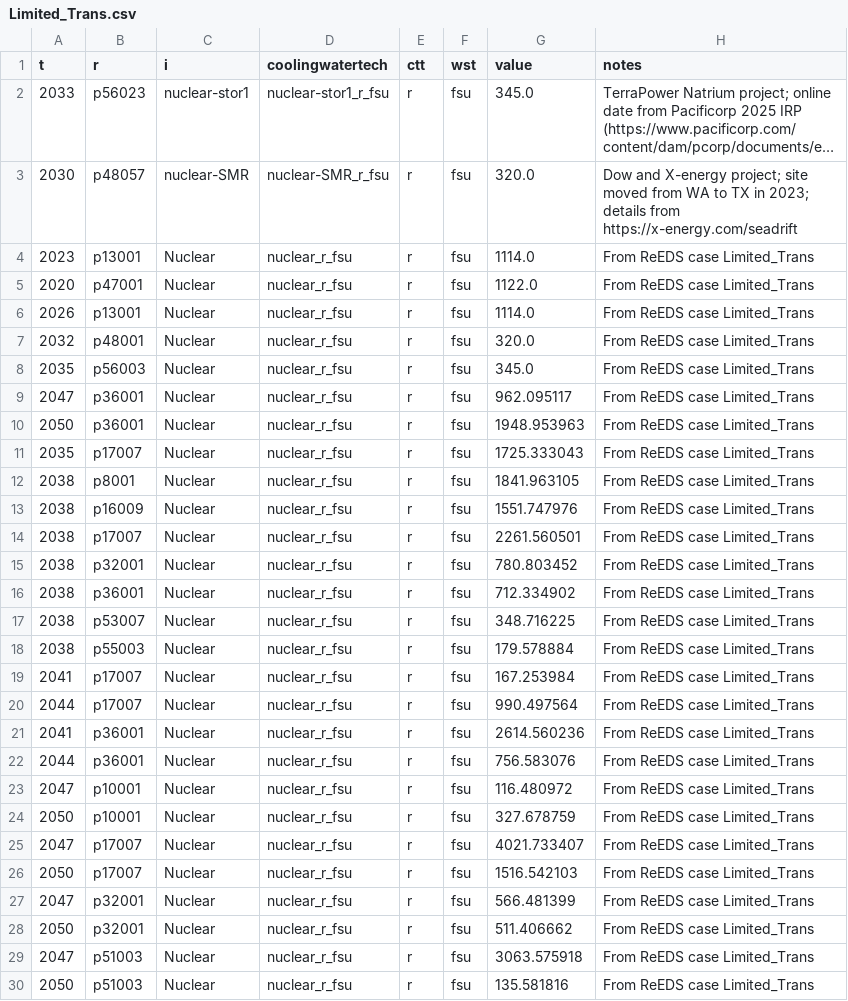
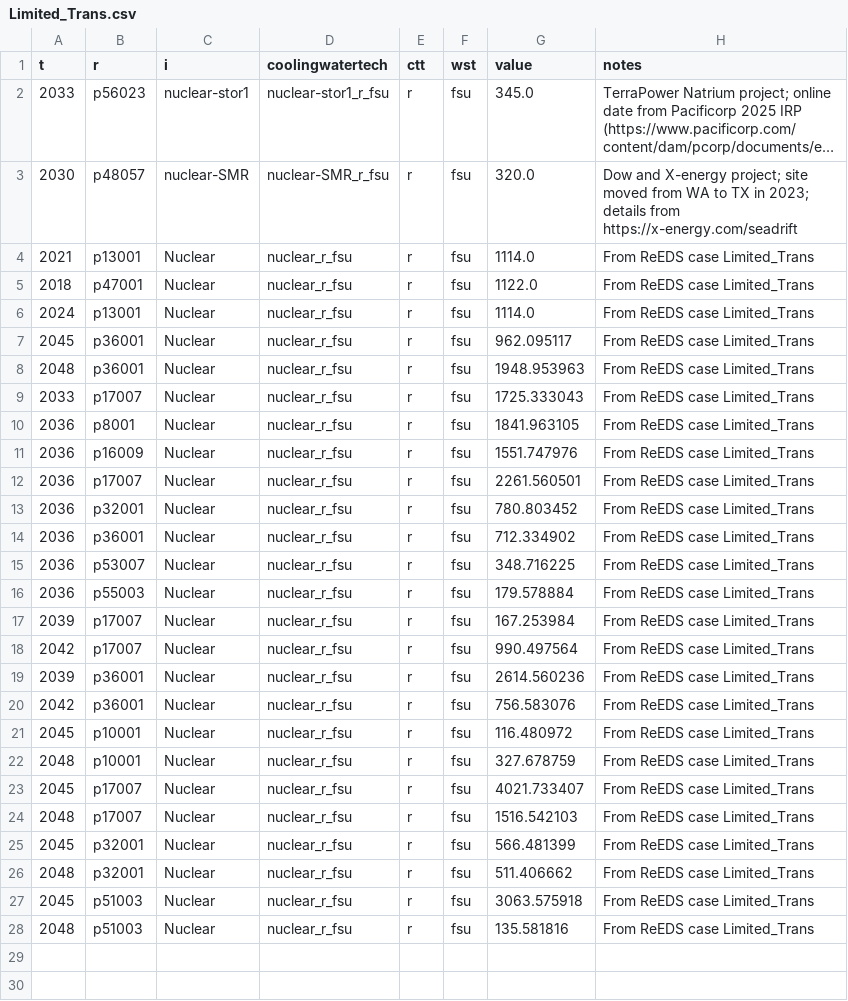
Before and after one commit to NatLabRockies/ReEDS-2.0, a CSV file: inputs/userinput/demonstration_files/Limited_Trans.csv, drawn as a sheet; long unchanged cells end in ….

```diff
--- a/inputs/userinput/demonstration_files/Limited_Trans.csv
+++ b/inputs/userinput/demonstration_files/Limited_Trans.csv
@@ -3,28 +3,26 @@ t,r,i,coolingwatertech,ctt,wst,value,notes
 2030,p48057,nuclear-SMR,nuclear-SMR_r_fsu,r,fsu,320.0,Dow and X-energy project; site moved from WA to TX in 2023; details from https://x-energy.com/seadrift
-2023,p13001,Nuclear,nuclear_r_fsu,r,fsu,1114.0,From ReEDS case Limited_Trans
-2020,p47001,Nuclear,nuclear_r_fsu,r,fsu,1122.0,From ReEDS case Limited_Trans
-2026,p13001,Nuclear,nuclear_r_fsu,r,fsu,1114.0,From ReEDS case Limited_Trans
-2032,p48001,Nuclear,nuclear_r_fsu,r,fsu,320.0,From ReEDS case Limited_Trans
-2035,p56003,Nuclear,nuclear_r_fsu,r,fsu,345.0,From ReEDS case Limited_Trans
-2047,p36001,Nuclear,nuclear_r_fsu,r,fsu,962.095117,From ReEDS case Limited_Trans
-2050,p36001,Nuclear,nuclear_r_fsu,r,fsu,1948.953963,From ReEDS case Limited_Trans
-2035,p17007,Nuclear,nuclear_r_fsu,r,fsu,1725.333043,From ReEDS case Limited_Trans
-2038,p8001,Nuclear,nuclear_r_fsu,r,fsu,1841.963105,From ReEDS case Limited_Trans
-2038,p16009,Nuclear,nuclear_r_fsu,r,fsu,1551.747976,From ReEDS case Limited_Trans
-2038,p17007,Nuclear,nuclear_r_fsu,r,fsu,2261.560501,From ReEDS case Limited_Trans
-2038,p32001,Nuclear,nuclear_r_fsu,r,fsu,780.803452,From ReEDS case Limited_Trans
-2038,p36001,Nuclear,nuclear_r_fsu,r,fsu,712.334902,From ReEDS case Limited_Trans
-2038,p53007,Nuclear,nuclear_r_fsu,r,fsu,348.716225,From ReEDS case Limited_Trans
-2038,p55003,Nuclear,nuclear_r_fsu,r,fsu,179.578884,From ReEDS case Limited_Trans
-2041,p17007,Nuclear,nuclear_r_fsu,r,fsu,167.253984,From ReEDS case Limited_Trans
-2044,p17007,Nuclear,nuclear_r_fsu,r,fsu,990.497564,From ReEDS case Limited_Trans
-2041,p36001,Nuclear,nuclear_r_fsu,r,fsu,2614.560236,From ReEDS case Limited_Trans
-2044,p36001,Nuclear,nuclear_r_fsu,r,fsu,756.583076,From ReEDS case Limited_Trans
-2047,p10001,Nuclear,nuclear_r_fsu,r,fsu,116.480972,From ReEDS case Limited_Trans
-2050,p10001,Nuclear,nuclear_r_fsu,r,fsu,327.678759,From ReEDS case Limited_Trans
-2047,p17007,Nuclear,nuclear_r_fsu,r,fsu,4021.733407,From ReEDS case Limited_Trans
-2050,p17007,Nuclear,nuclear_r_fsu,r,fsu,1516.542103,From ReEDS case Limited_Trans
-2047,p32001,Nuclear,nuclear_r_fsu,r,fsu,566.481399,From ReEDS case Limited_Trans
-2050,p32001,Nuclear,nuclear_r_fsu,r,fsu,511.406662,From ReEDS case Limited_Trans
-2047,p51003,Nuclear,nuclear_r_fsu,r,fsu,3063.575918,From ReEDS case Limited_Trans
-2050,p51003,Nuclear,nuclear_r_fsu,r,fsu,135.581816,From ReEDS case Limited_Trans
+2021,p13001,Nuclear,nuclear_r_fsu,r,fsu,1114.0,From ReEDS case Limited_Trans
+2018,p47001,Nuclear,nuclear_r_fsu,r,fsu,1122.0,From ReEDS case Limited_Trans
+2024,p13001,Nuclear,nuclear_r_fsu,r,fsu,1114.0,From ReEDS case Limited_Trans
+2045,p36001,Nuclear,nuclear_r_fsu,r,fsu,962.095117,From ReEDS case Limited_Trans
+2048,p36001,Nuclear,nuclear_r_fsu,r,fsu,1948.953963,From ReEDS case Limited_Trans
+2033,p17007,Nuclear,nuclear_r_fsu,r,fsu,1725.333043,From ReEDS case Limited_Trans
+2036,p8001,Nuclear,nuclear_r_fsu,r,fsu,1841.963105,From ReEDS case Limited_Trans
+2036,p16009,Nuclear,nuclear_r_fsu,r,fsu,1551.747976,From ReEDS case Limited_Trans
+2036,p17007,Nuclear,nuclear_r_fsu,r,fsu,2261.560501,From ReEDS case Limited_Trans
+2036,p32001,Nuclear,nuclear_r_fsu,r,fsu,780.803452,From ReEDS case Limited_Trans
+2036,p36001,Nuclear,nuclear_r_fsu,r,fsu,712.334902,From ReEDS case Limited_Trans
+2036,p53007,Nuclear,nuclear_r_fsu,r,fsu,348.716225,From ReEDS case Limited_Trans
+2036,p55003,Nuclear,nuclear_r_fsu,r,fsu,179.578884,From ReEDS case Limited_Trans
+2039,p17007,Nuclear,nuclear_r_fsu,r,fsu,167.253984,From ReEDS case Limited_Trans
+2042,p17007,Nuclear,nuclear_r_fsu,r,fsu,990.497564,From ReEDS case Limited_Trans
+2039,p36001,Nuclear,nuclear_r_fsu,r,fsu,2614.560236,From ReEDS case Limited_Trans
+2042,p36001,Nuclear,nuclear_r_fsu,r,fsu,756.583076,From ReEDS case Limited_Trans
+2045,p10001,Nuclear,nuclear_r_fsu,r,fsu,116.480972,From ReEDS case Limited_Trans
+2048,p10001,Nuclear,nuclear_r_fsu,r,fsu,327.678759,From ReEDS case Limited_Trans
+2045,p17007,Nuclear,nuclear_r_fsu,r,fsu,4021.733407,From ReEDS case Limited_Trans
+2048,p17007,Nuclear,nuclear_r_fsu,r,fsu,1516.542103,From ReEDS case Limited_Trans
+2045,p32001,Nuclear,nuclear_r_fsu,r,fsu,566.481399,From ReEDS case Limited_Trans
+2048,p32001,Nuclear,nuclear_r_fsu,r,fsu,511.406662,From ReEDS case Limited_Trans
+2045,p51003,Nuclear,nuclear_r_fsu,r,fsu,3063.575918,From ReEDS case Limited_Trans
+2048,p51003,Nuclear,nuclear_r_fsu,r,fsu,135.581816,From ReEDS case Limited_Trans
```
Also changed, not shown: inputs/userinput/demonstration_files/Carbcap100.csv, inputs/userinput/demonstration_files/nuclearCCS_40.csv, 27 other files.
